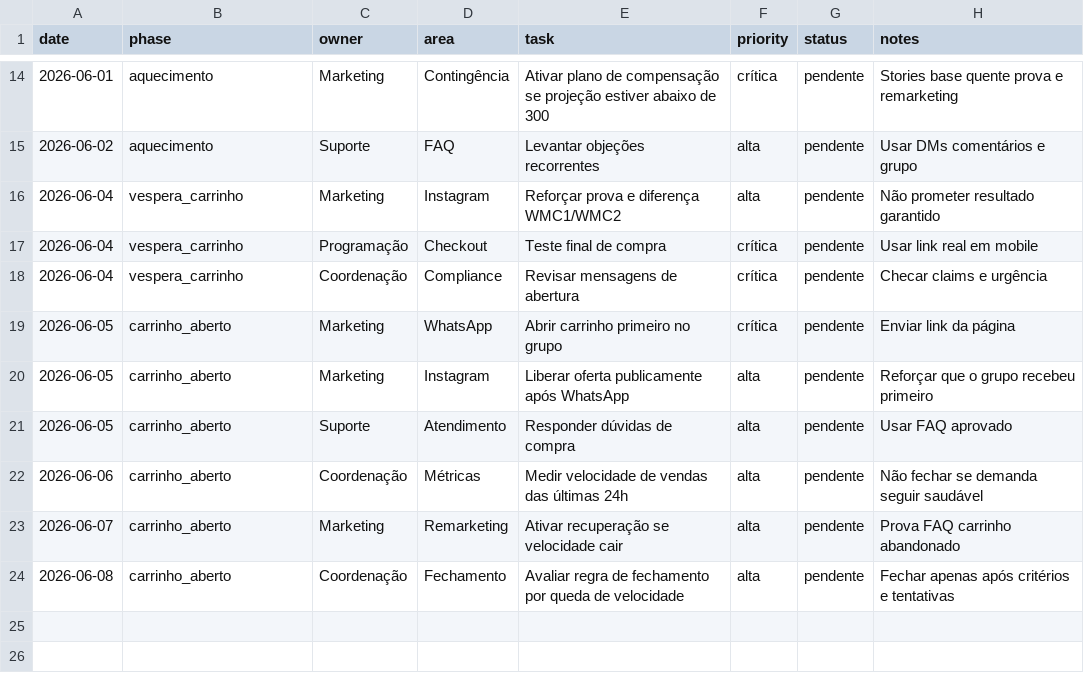
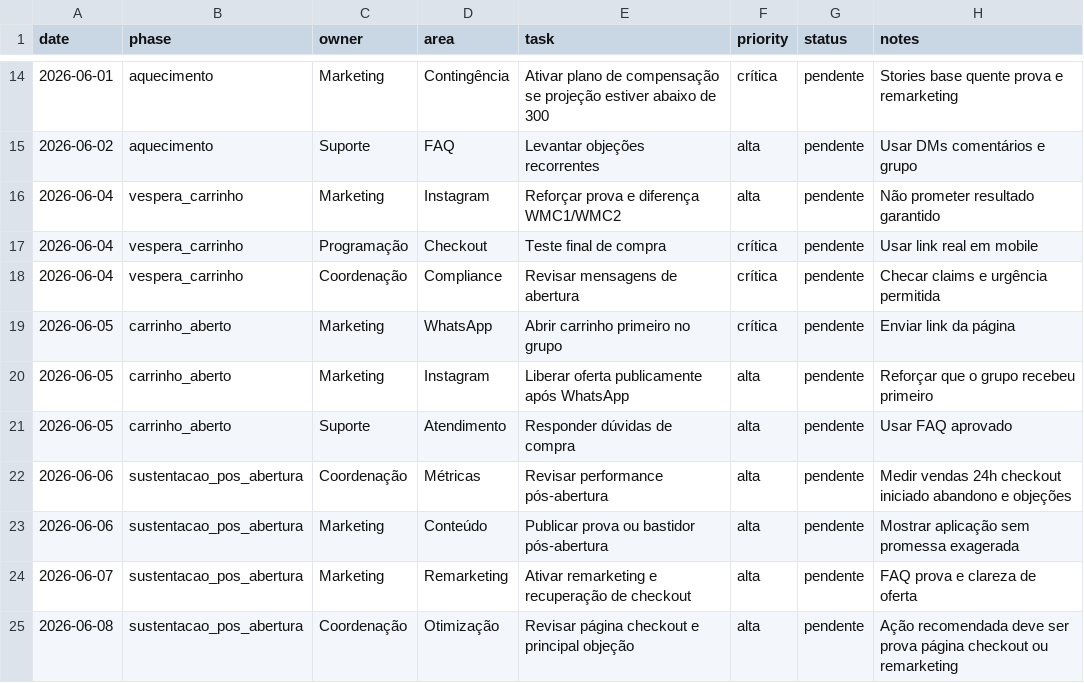
Before and after one commit to Matheus-lc/launch-os-wmc2, a CSV file: operations/cronograma-dia-a-dia.csv, drawn as a sheet; only a part is shown, gaps mark what is left out.

```diff
--- a/operations/cronograma-dia-a-dia.csv
+++ b/operations/cronograma-dia-a-dia.csv
@@ -17,3 +17,3 @@ date,phase,owner,area,task,priority,status,notes
 2026-06-04,vespera_carrinho,Programação,Checkout,Teste final de compra,crítica,pendente,Usar link real em mobile
-2026-06-04,vespera_carrinho,Coordenação,Compliance,Revisar mensagens de abertura,crítica,pendente,Checar claims e urgência
+2026-06-04,vespera_carrinho,Coordenação,Compliance,Revisar mensagens de abertura,crítica,pendente,Checar claims e urgência permitida
 2026-06-05,carrinho_aberto,Marketing,WhatsApp,Abrir carrinho primeiro no grupo,crítica,pendente,Enviar link da página
@@ -21,4 +21,5 @@ date,phase,owner,area,task,priority,status,notes
 2026-06-05,carrinho_aberto,Suporte,Atendimento,Responder dúvidas de compra,alta,pendente,Usar FAQ aprovado
-2026-06-06,carrinho_aberto,Coordenação,Métricas,Medir velocidade de vendas das últimas 24h,alta,pendente,Não fechar se demanda seguir saudável
-2026-06-07,carrinho_aberto,Marketing,Remarketing,Ativar recuperação se velocidade cair,alta,pendente,Prova FAQ carrinho abandonado
-2026-06-08,carrinho_aberto,Coordenação,Fechamento,Avaliar regra de fechamento por queda de velocidade,alta,pendente,Fechar apenas após critérios e tentativas
+2026-06-06,sustentacao_pos_abertura,Coordenação,Métricas,Revisar performance pós-abertura,alta,pendente,Medir vendas 24h checkout iniciado abandono e objeções
+2026-06-06,sustentacao_pos_abertura,Marketing,Conteúdo,Publicar prova ou bastidor pós-abertura,alta,pendente,Mostrar aplicação sem promessa exagerada
+2026-06-07,sustentacao_pos_abertura,Marketing,Remarketing,Ativar remarketing e recuperação de checkout,alta,pendente,FAQ prova e clareza de oferta
+2026-06-08,sustentacao_pos_abertura,Coordenação,Otimização,Revisar página checkout e principal objeção,alta,pendente,Ação recomendada deve ser prova página checkout ou remarketing
```
Also changed, not shown: metrics/dashboard_base.csv, metrics/metas.csv, 53 other files.
